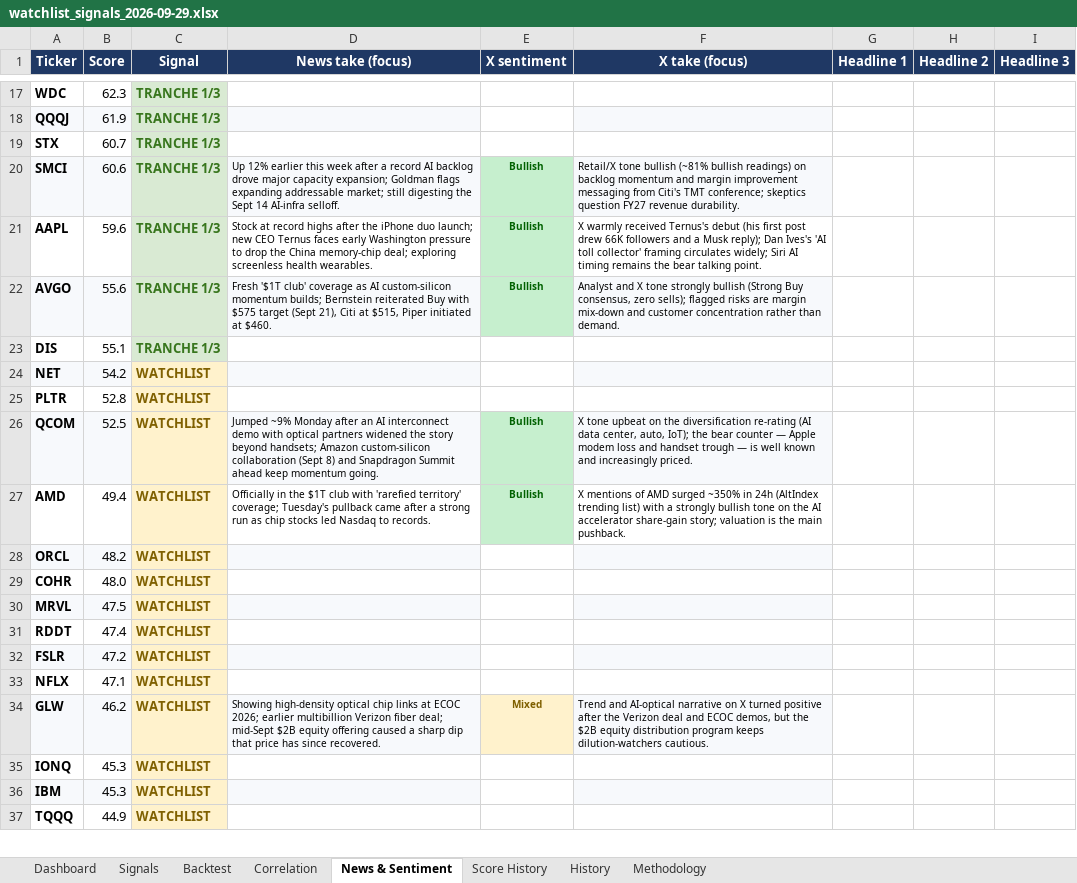
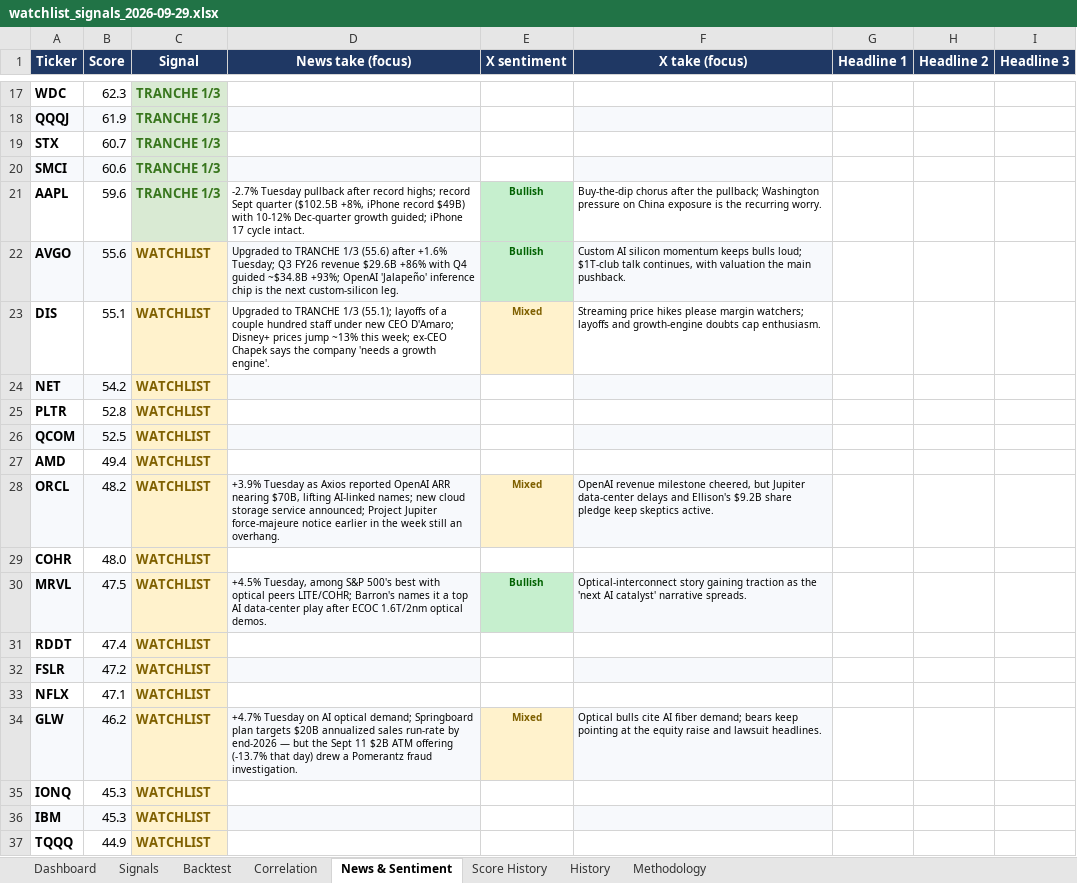
Before and after one commit to chancowen/Daily-US-Stocks-Quant-Analysis, an Excel workbook: data/watchlist_signals_2026-09-29.xlsx, sheet News & Sentiment, drawn as a sheet; only a part is shown, gaps mark what is left out; values as stored, in another font and other column widths than the file's, no borders; the diff covers the shown part only; the diff names each change by its address in the sheet, - before the commit and + after, or states it on an @@ line.

Commit message:
Daily watchlist update 2026-09-29

```diff
--- a/data/watchlist_signals_2026-09-29.xlsx (sheet News & Sentiment)
+++ b/data/watchlist_signals_2026-09-29.xlsx (sheet News & Sentiment)
-D20 (News take (focus)): Up 12% earlier this week after a record AI backlog drove major capacity expansion; Goldman flags expanding addressable market; still digesting the Sept 14 AI-infra selloff.
+D20 (News take (focus)): (empty)
-E20 (X sentiment): Bullish
+E20 (X sentiment): (empty)
-E20 fill: #C6EFCE
+E20 fill: none
-F20 (X take (focus)): Retail/X tone bullish (~81% bullish readings) on backlog momentum and margin improvement messaging from Citi's TMT conference; skeptics question FY27 revenue durability.
+F20 (X take (focus)): (empty)
-D21 (News take (focus)): Stock at record highs after the iPhone duo launch; new CEO Ternus faces early Washington pressure to drop the China memory-chip deal; exploring screenless health wearables.
+D21 (News take (focus)): -2.7% Tuesday pullback after record highs; record Sept quarter ($102.5B +8%, iPhone record $49B) with 10-12% Dec-quarter growth guided; iPhone 17 cycle intact.
-F21 (X take (focus)): X warmly received Ternus's debut (his first post drew 66K followers and a Musk reply); Dan Ives's 'AI toll collector' framing circulates widely; Siri AI timing remains the bear talking point.
+F21 (X take (focus)): Buy-the-dip chorus after the pullback; Washington pressure on China exposure is the recurring worry.
-C22:C23 (Signal): TRANCHE 1/3
+C22:C23 (Signal): WATCHLIST
@@ C22:C23 fill: #D9EAD3 → #FFF2CC, text colour: #38761D → #7F6000 @@
-D22 (News take (focus)): Fresh '$1T club' coverage as AI custom-silicon momentum builds; Bernstein reiterated Buy with $575 target (Sept 21), Citi at $515, Piper initiated at $460.
+D22 (News take (focus)): Upgraded to TRANCHE 1/3 (55.6) after +1.6% Tuesday; Q3 FY26 revenue $29.6B +86% with Q4 guided ~$34.8B +93%; OpenAI 'Jalapeño' inference chip is the next custom-silicon leg.
-F22 (X take (focus)): Analyst and X tone strongly bullish (Strong Buy consensus, zero sells); flagged risks are margin mix-down and customer concentration rather than demand.
+F22 (X take (focus)): Custom AI silicon momentum keeps bulls loud; $1T-club talk continues, with valuation the main pushback.
-D23 (News take (focus)): (empty)
+D23 (News take (focus)): Upgraded to TRANCHE 1/3 (55.1); layoffs of a couple hundred staff under new CEO D'Amaro; Disney+ prices jump ~13% this week; ex-CEO Chapek says the company 'needs a growth engine'.
-E23 (X sentiment): (empty)
+E23 (X sentiment): Mixed
-E23 fill: none
+E23 fill: #FFF2CC
-F23 (X take (focus)): (empty)
+F23 (X take (focus)): Streaming price hikes please margin watchers; layoffs and growth-engine doubts cap enthusiasm.
-D26 (News take (focus)): Jumped ~9% Monday after an AI interconnect demo with optical partners widened the story beyond handsets; Amazon custom-silicon collaboration (Sept 8) and Snapdragon Summit ahead keep momentum going.
+D26 (News take (focus)): (empty)
-E26:E27 (X sentiment): Bullish
+E26:E27 (X sentiment): (empty)
-E26:E27 fill: #C6EFCE
+E26:E27 fill: none
-F26 (X take (focus)): X tone upbeat on the diversification re-rating (AI data center, auto, IoT); the bear counter — Apple modem loss and handset trough — is well known and increasingly priced.
+F26 (X take (focus)): (empty)
-D27 (News take (focus)): Officially in the $1T club with 'rarefied territory' coverage; Tuesday's pullback came after a strong run as chip stocks led Nasdaq to records.
+D27 (News take (focus)): (empty)
-F27 (X take (focus)): X mentions of AMD surged ~350% in 24h (AltIndex trending list) with a strongly bullish tone on the AI accelerator share-gain story; valuation is the main pushback.
+F27 (X take (focus)): (empty)
-D28 (News take (focus)): (empty)
+D28 (News take (focus)): +3.9% Tuesday as Axios reported OpenAI ARR nearing $70B, lifting AI-linked names; new cloud storage service announced; Project Jupiter force-majeure notice earlier in the week still an overhang.
-E28 (X sentiment): (empty)
+E28 (X sentiment): Mixed
-E28 fill: none
+E28 fill: #FFF2CC
-F28 (X take (focus)): (empty)
+F28 (X take (focus)): OpenAI revenue milestone cheered, but Jupiter data-center delays and Ellison's $9.2B share pledge keep skeptics active.
-D30 (News take (focus)): (empty)
+D30 (News take (focus)): +4.5% Tuesday, among S&P 500's best with optical peers LITE/COHR; Barron's names it a top AI data-center play after ECOC 1.6T/2nm optical demos.
-E30 (X sentiment): (empty)
+E30 (X sentiment): Bullish
-E30 fill: none
+E30 fill: #C6EFCE
-F30 (X take (focus)): (empty)
+F30 (X take (focus)): Optical-interconnect story gaining traction as the 'next AI catalyst' narrative spreads.
-D34 (News take (focus)): Showing high-density optical chip links at ECOC 2026; earlier multibillion Verizon fiber deal; mid-Sept $2B equity offering caused a sharp dip that price has since recovered.
+D34 (News take (focus)): +4.7% Tuesday on AI optical demand; Springboard plan targets $20B annualized sales run-rate by end-2026 — but the Sept 11 $2B ATM offering (-13.7% that day) drew a Pomerantz fraud investigation.
-F34 (X take (focus)): Trend and AI-optical narrative on X turned positive after the Verizon deal and ECOC demos, but the $2B equity distribution program keeps dilution-watchers cautious.
+F34 (X take (focus)): Optical bulls cite AI fiber demand; bears keep pointing at the equity raise and lawsuit headlines.
```
Also changed, not shown: 17 edited cells and cell formats elsewhere in this sheet, sheet Dashboard, sheet Signals, sheet History, 4 other files.
